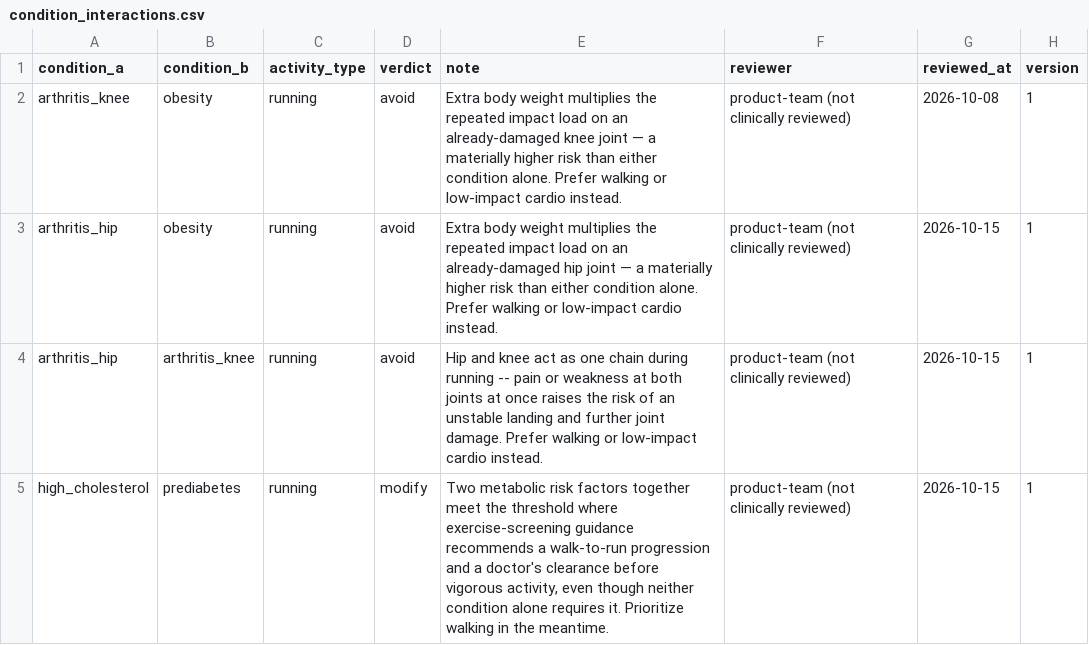
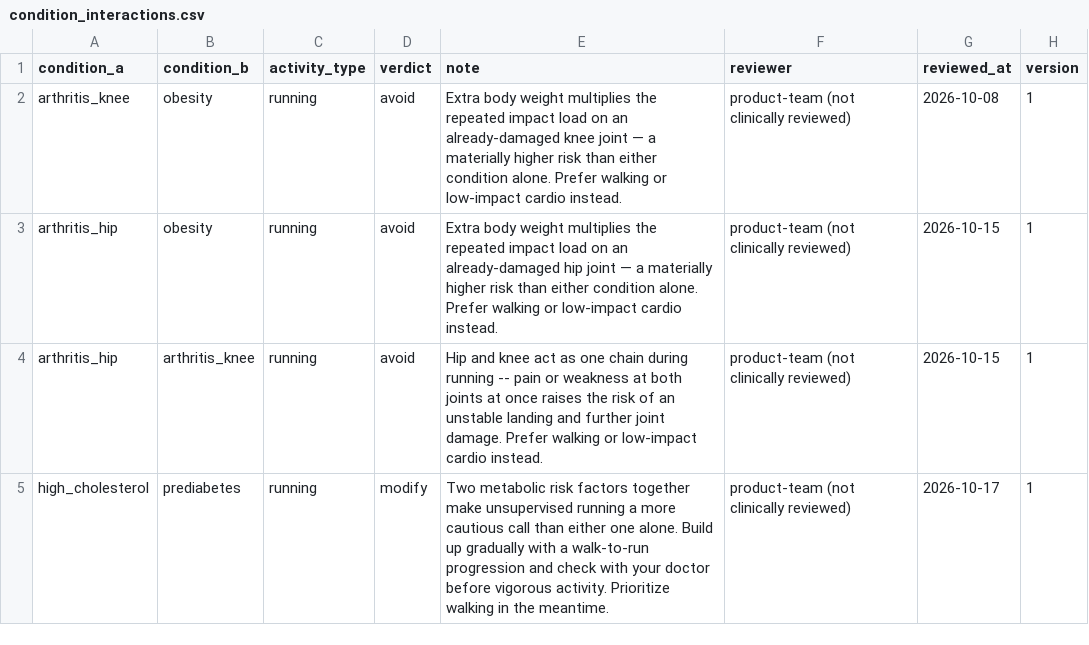
Before and after one commit to vitainspire/fitness_application, a CSV file: data/condition_interactions.csv, drawn as a sheet.

```diff
--- a/data/condition_interactions.csv
+++ b/data/condition_interactions.csv
@@ -4,2 +4,2 @@ arthritis_hip,obesity,running,avoid,Extra body weight multiplies the repeated im
 arthritis_hip,arthritis_knee,running,avoid,Hip and knee act as one chain during running -- pain or weakness at both joints at once raises the risk of an unstable landing and further joint damage. Prefer walking or low-impact cardio instead.,product-team (not clinically reviewed),2026-10-15,1
-high_cholesterol,prediabetes,running,modify,"Two metabolic risk factors together meet the threshold where exercise-screening guidance recommends a walk-to-run progression and a doctor's clearance before vigorous activity, even though neither condition alone requires it. Prioritize walking in the meantime.",product-team (not clinically reviewed),2026-10-15,1
+high_cholesterol,prediabetes,running,modify,"Two metabolic risk factors together make unsupervised running a more cautious call than either one alone. Build up gradually with a walk-to-run progression and check with your doctor before vigorous activity. Prioritize walking in the meantime.",product-team (not clinically reviewed),2026-10-17,1
```
Also changed, not shown: 3 other files.
